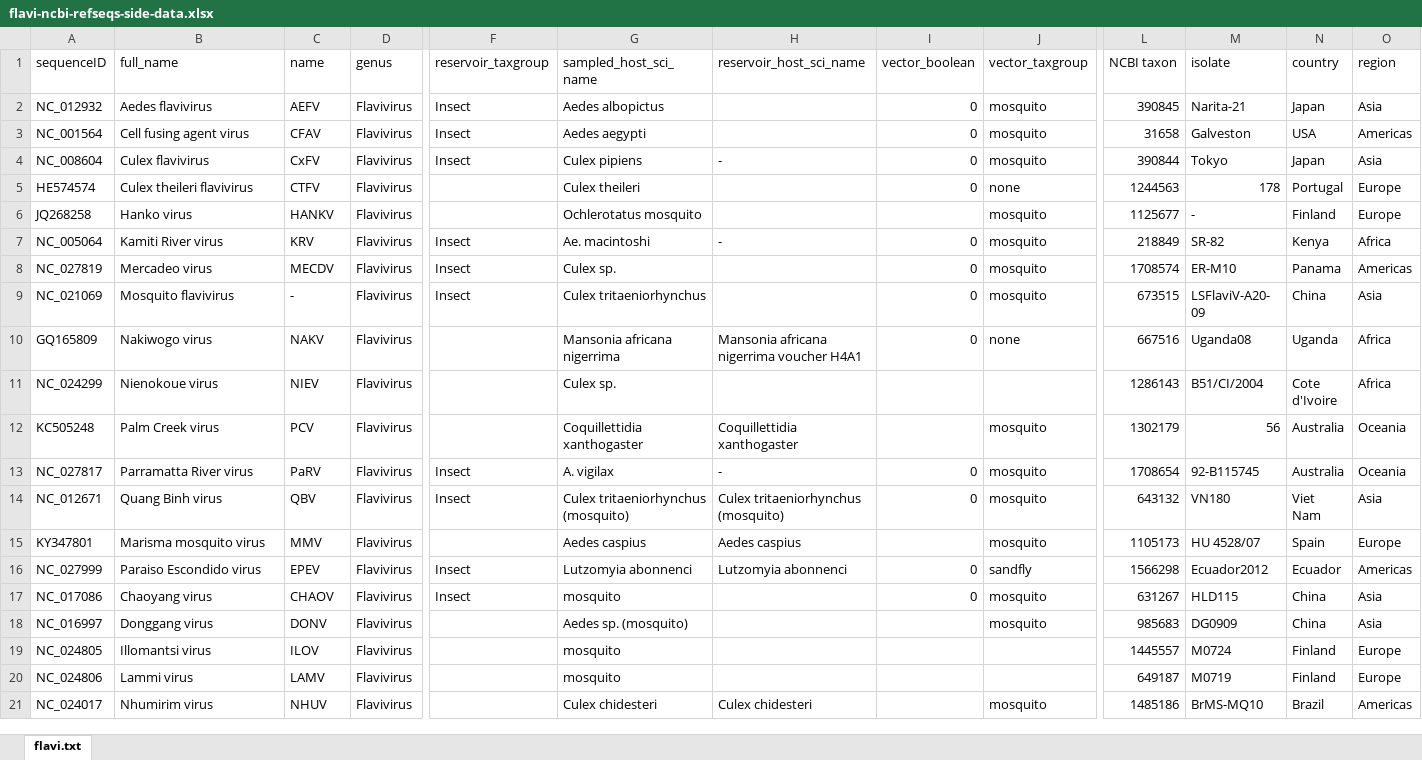
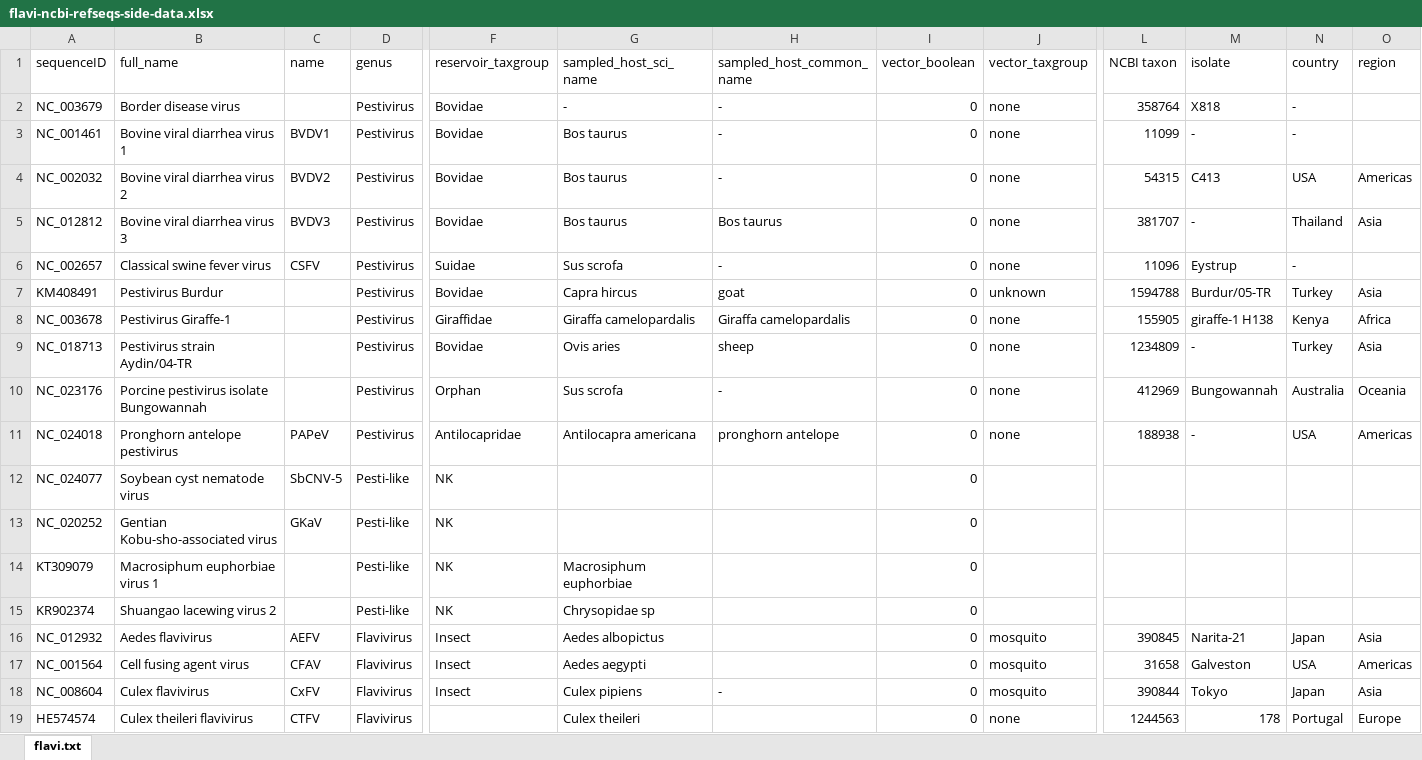
Before and after one commit to giffordlabcvr/Flavivirus-GLUE, an Excel workbook: tabular/flavi-ncbi-refseqs-side-data.xlsx, sheet flavi.txt, drawn as a sheet; only a part is shown, gaps mark what is left out; the shorter side is filled out with more unchanged rows; values as stored, in another font and other column widths than the file's, no cell formats; rows hold the shown columns only; the diff covers the shown part only; the diff names each change by its address in the sheet, - before the commit and + after, or states it on an @@ line.

Commit message:
Updated side data

```diff
--- a/tabular/flavi-ncbi-refseqs-side-data.xlsx (sheet flavi.txt)
+++ b/tabular/flavi-ncbi-refseqs-side-data.xlsx (sheet flavi.txt)
-H1: reservoir_host_sci_name
+H1: sampled_host_common_name
@@ row 102 moved to row 2: NC_003679 @@
+row 3: NC_001461 | Bovine viral diarrhea virus 1 | BVDV1 | Pestivirus | Bovidae | Bos taurus | - | 0 | none | 11099 | - | -
+row 4: NC_002032 | Bovine viral diarrhea virus 2 | BVDV2 | Pestivirus | Bovidae | Bos taurus | - | 0 | none | 54315 | C413 | USA | Americas
@@ row 105 moved to row 5: NC_012812 @@
+row 6: NC_002657 | Classical swine fever virus | CSFV | Pestivirus | Suidae | Sus scrofa | - | 0 | none | 11096 | Eystrup | -
+row 7: KM408491 | Pestivirus Burdur |  | Pestivirus | Bovidae | Capra hircus | goat | 0 | unknown | 1594788 | Burdur/05-TR | Turkey | Asia
@@ row 108 moved to row 8: NC_003678 @@
@@ row 109 moved to row 9: NC_018713 @@
+row 10: NC_023176 | Porcine pestivirus isolate Bungowannah |  | Pestivirus | Orphan | Sus scrofa | - | 0 | none | 412969 | Bungowannah | Australia | Oceania
+row 11: NC_024018 | Pronghorn antelope pestivirus | PAPeV | Pestivirus | Antilocapridae | Antilocapra americana | pronghorn antelope | 0 | none | 188938 | - | USA | Americas
+row 12: NC_024077 | Soybean cyst nematode virus | SbCNV-5 | Pesti-like | NK |  |  | 0
+row 13: NC_020252 | Gentian Kobu-sho-associated virus | GKaV | Pesti-like | NK |  |  | 0
+row 14: KT309079 | Macrosiphum euphorbiae virus 1 |  | Pesti-like | NK | Macrosiphum euphorbiae |  | 0
+row 15: KR902374 | Shuangao lacewing virus 2 |  | Pesti-like | NK | Chrysopidae sp |  | 0
```
Also changed, not shown: 8 removed rows elsewhere in this sheet, cell formats.
